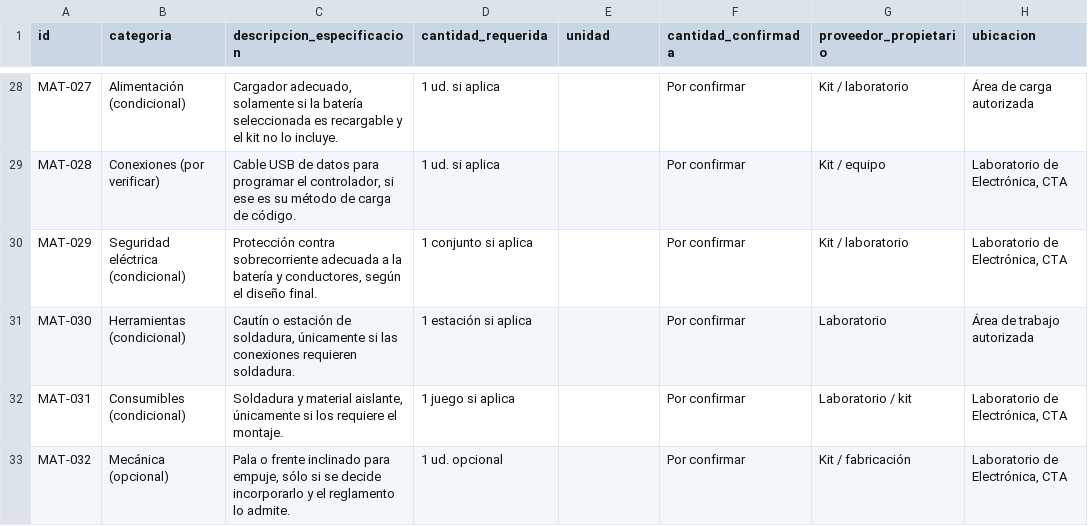
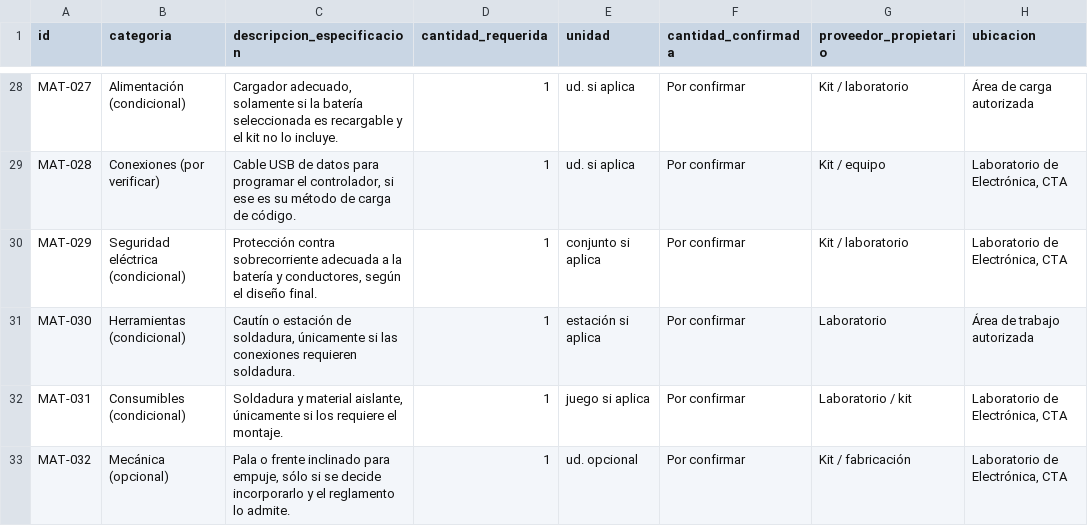
Before and after one commit to a00574713-cloud/Kaizen-Dojo---Tormenta-Negra, a CSV file: datos/inventario_materiales.csv, drawn as a sheet; only a part is shown, gaps mark what is left out; the diff covers the shown part only; the diff names each change by its address in the sheet, - before the commit and + after, or states it on an @@ line.

Commit message:
Separar cantidades y unidades en los 32 registros del inventario E1

```diff
--- a/datos/inventario_materiales.csv
+++ b/datos/inventario_materiales.csv
-D28:D29 (cantidad_requerida): 1 ud. si aplica
+D28:D29 (cantidad_requerida): 1
-E28:E29 (unidad): (empty)
+E28:E29 (unidad): ud. si aplica
-D30 (cantidad_requerida): 1 conjunto si aplica
+D30 (cantidad_requerida): 1
-E30 (unidad): (empty)
+E30 (unidad): conjunto si aplica
-D31 (cantidad_requerida): 1 estación si aplica
+D31 (cantidad_requerida): 1
-E31 (unidad): (empty)
+E31 (unidad): estación si aplica
-D32 (cantidad_requerida): 1 juego si aplica
+D32 (cantidad_requerida): 1
-E32 (unidad): (empty)
+E32 (unidad): juego si aplica
-D33 (cantidad_requerida): 1 ud. opcional
+D33 (cantidad_requerida): 1
-E33 (unidad): (empty)
+E33 (unidad): ud. opcional
```
Also changed, not shown: 50 edited cells elsewhere in this file.
